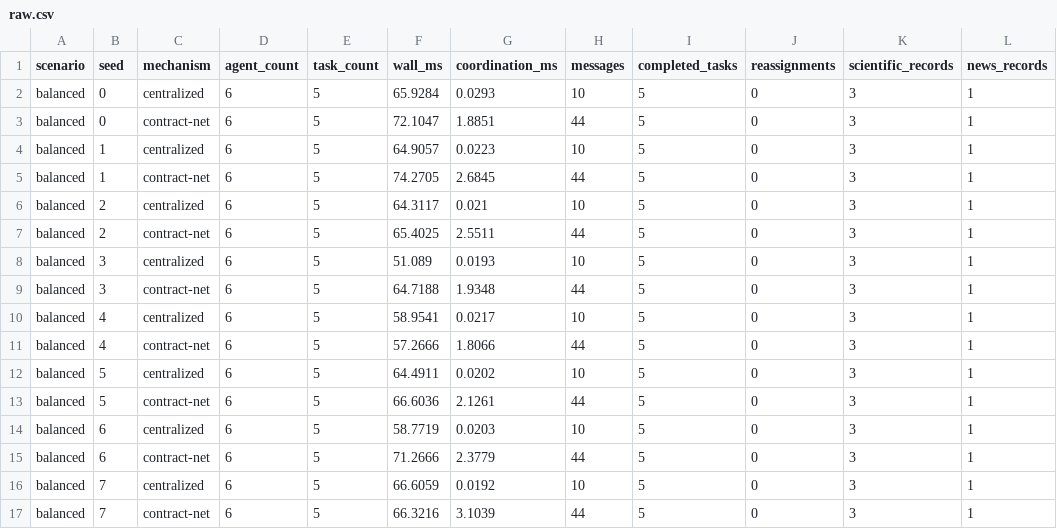
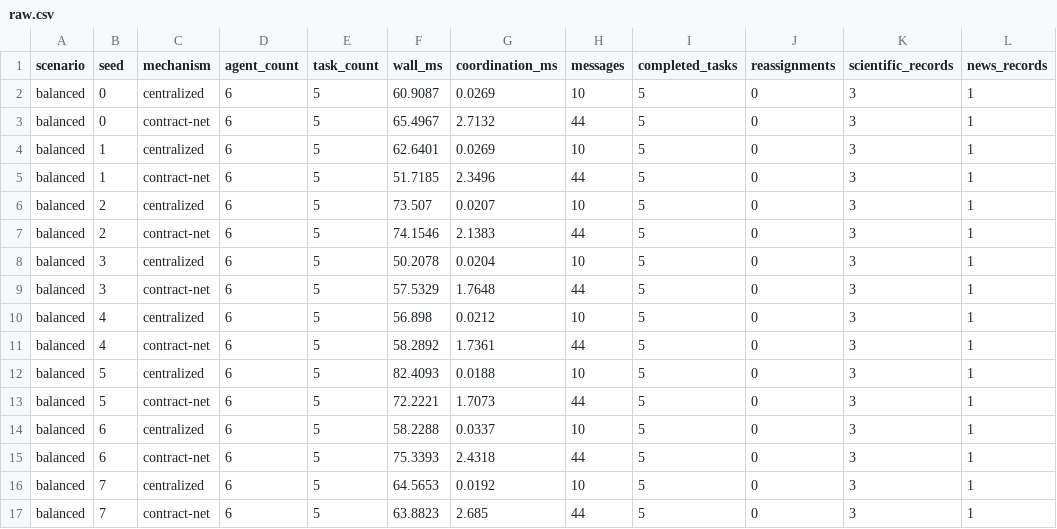
Before and after one commit to KAndyD/ResearchRadar_MAS, a CSV file: experiments/results/raw.csv, drawn as a sheet; only a part is shown; the diff covers the shown part only; the diff names each change by its address in the sheet, - before the commit and + after, or states it on an @@ line.

Commit message:
Record paired measurements on documented code revision

```diff
--- a/experiments/results/raw.csv
+++ b/experiments/results/raw.csv
-F2 (wall_ms): 65.9284
+F2 (wall_ms): 60.9087
-G2 (coordination_ms): 0.0293
+G2 (coordination_ms): 0.0269
-F3 (wall_ms): 72.1047
+F3 (wall_ms): 65.4967
-G3 (coordination_ms): 1.8851
+G3 (coordination_ms): 2.7132
-F4 (wall_ms): 64.9057
+F4 (wall_ms): 62.6401
-G4 (coordination_ms): 0.0223
+G4 (coordination_ms): 0.0269
-F5 (wall_ms): 74.2705
+F5 (wall_ms): 51.7185
-G5 (coordination_ms): 2.6845
+G5 (coordination_ms): 2.3496
-F6 (wall_ms): 64.3117
+F6 (wall_ms): 73.507
-G6 (coordination_ms): 0.021
+G6 (coordination_ms): 0.0207
-F7 (wall_ms): 65.4025
+F7 (wall_ms): 74.1546
-G7 (coordination_ms): 2.5511
+G7 (coordination_ms): 2.1383
-F8 (wall_ms): 51.089
+F8 (wall_ms): 50.2078
-G8 (coordination_ms): 0.0193
+G8 (coordination_ms): 0.0204
-F9 (wall_ms): 64.7188
+F9 (wall_ms): 57.5329
-G9 (coordination_ms): 1.9348
+G9 (coordination_ms): 1.7648
-F10 (wall_ms): 58.9541
+F10 (wall_ms): 56.898
-G10 (coordination_ms): 0.0217
+G10 (coordination_ms): 0.0212
-F11 (wall_ms): 57.2666
+F11 (wall_ms): 58.2892
-G11 (coordination_ms): 1.8066
+G11 (coordination_ms): 1.7361
-F12 (wall_ms): 64.4911
+F12 (wall_ms): 82.4093
-G12 (coordination_ms): 0.0202
+G12 (coordination_ms): 0.0188
-F13 (wall_ms): 66.6036
+F13 (wall_ms): 72.2221
-G13 (coordination_ms): 2.1261
+G13 (coordination_ms): 1.7073
-F14 (wall_ms): 58.7719
+F14 (wall_ms): 58.2288
-G14 (coordination_ms): 0.0203
+G14 (coordination_ms): 0.0337
-F15 (wall_ms): 71.2666
+F15 (wall_ms): 75.3393
-G15 (coordination_ms): 2.3779
+G15 (coordination_ms): 2.4318
-F16 (wall_ms): 66.6059
+F16 (wall_ms): 64.5653
-F17 (wall_ms): 66.3216
+F17 (wall_ms): 63.8823
-G17 (coordination_ms): 3.1039
+G17 (coordination_ms): 2.685
```
Also changed, not shown: 160 edited cells elsewhere in this file, 17 other files.
